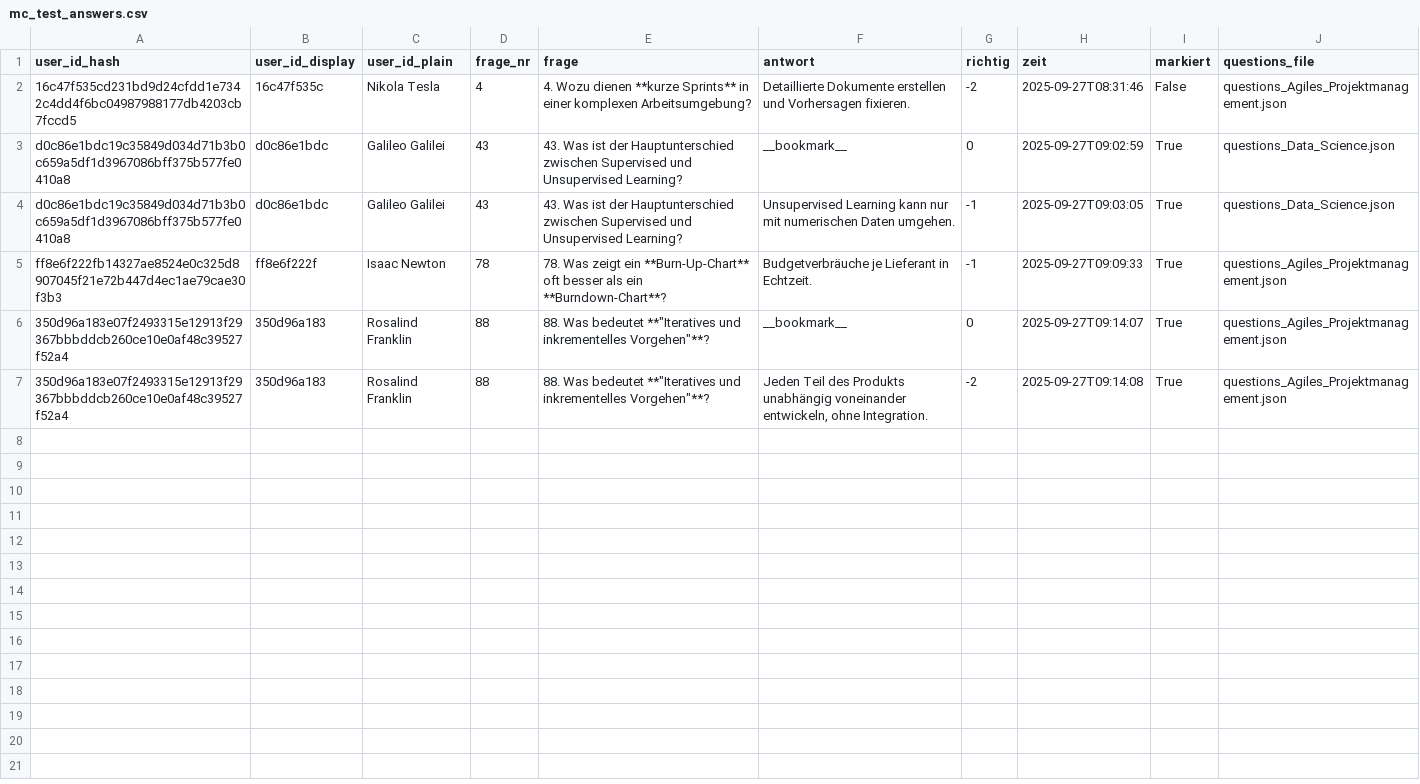
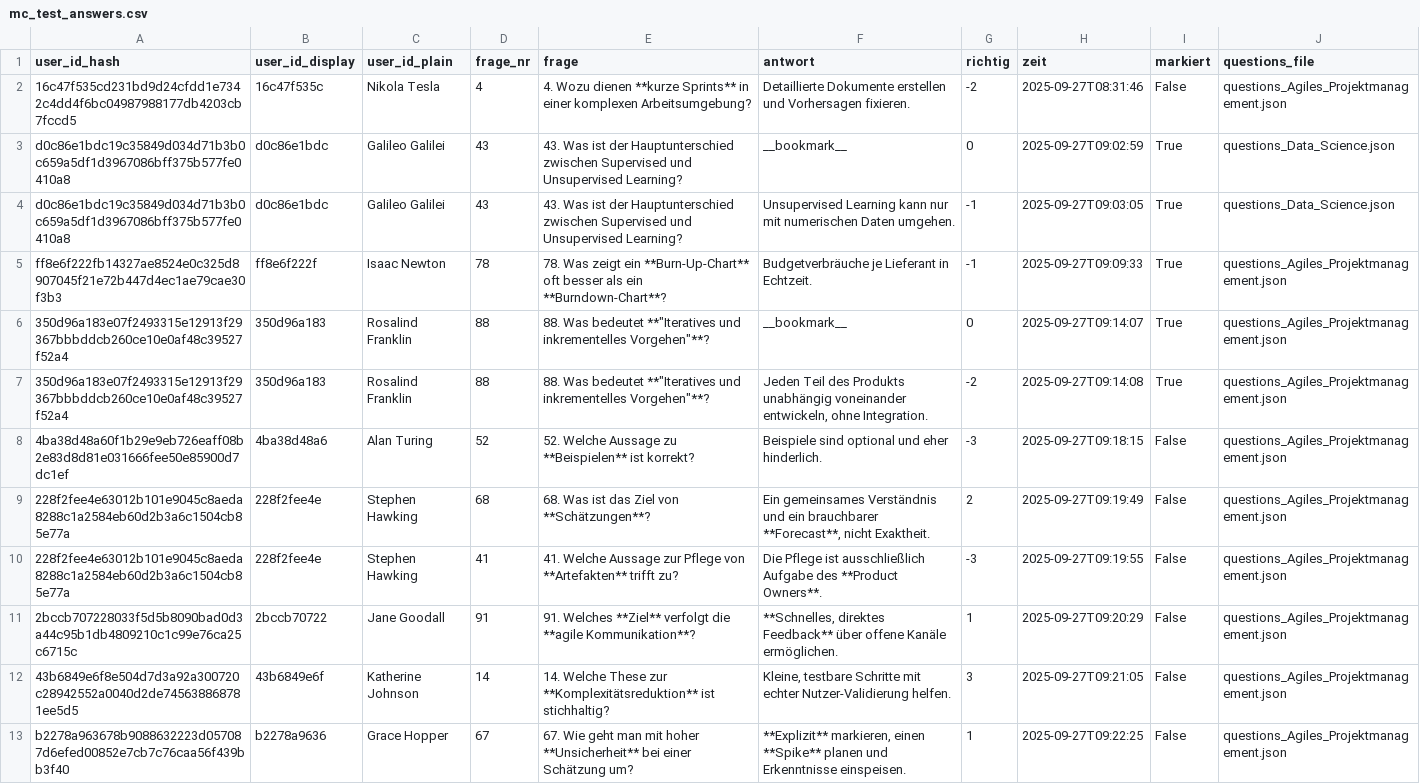
Before and after one commit to kqc-real/streamlit, a CSV file: mc_test_answers.csv, drawn as a sheet.

Commit message:
Enhance session handling and toast notifications; update answer dataset with new questions

```diff
--- a/mc_test_answers.csv
+++ b/mc_test_answers.csv
@@ -7 +7,7 @@ ff8e6f222fb14327ae8524e0c325d8907045f21e72b447d4ec1ae79cae30f3b3,ff8e6f222f,Isaa
 350d96a183e07f2493315e12913f29367bbbddcb260ce10e0af48c39527f52a4,350d96a183,Rosalind Franklin,88,"88. Was bedeutet **""Iteratives und inkrementelles Vorgehen""**?","Jeden Teil des Produkts unabhängig voneinander entwickeln, ohne Integration.",-2,2025-09-27T09:14:08,True,questions_Agiles_Projektmanagement.json
+4ba38d48a60f1b29e9eb726eaff08b2e83d8d81e031666fee50e85900d7dc1ef,4ba38d48a6,Alan Turing,52,52. Welche Aussage zu **Beispielen** ist korrekt?,Beispiele sind optional und eher hinderlich.,-3,2025-09-27T09:18:15,False,questions_Agiles_Projektmanagement.json
+228f2fee4e63012b101e9045c8aeda8288c1a2584eb60d2b3a6c1504cb85e77a,228f2fee4e,Stephen Hawking,68,68. Was ist das Ziel von **Schätzungen**?,"Ein gemeinsames Verständnis und ein brauchbarer **Forecast**, nicht Exaktheit.",2,2025-09-27T09:19:49,False,questions_Agiles_Projektmanagement.json
+228f2fee4e63012b101e9045c8aeda8288c1a2584eb60d2b3a6c1504cb85e77a,228f2fee4e,Stephen Hawking,41,41. Welche Aussage zur Pflege von **Artefakten** trifft zu?,Die Pflege ist ausschließlich Aufgabe des **Product Owners**.,-3,2025-09-27T09:19:55,False,questions_Agiles_Projektmanagement.json
+2bccb707228033f5d5b8090bad0d3a44c95b1db4809210c1c99e76ca25c6715c,2bccb70722,Jane Goodall,91,91. Welches **Ziel** verfolgt die **agile Kommunikation**?,"**Schnelles, direktes Feedback** über offene Kanäle ermöglichen.",1,2025-09-27T09:20:29,False,questions_Agiles_Projektmanagement.json
+43b6849e6f8e504d7d3a92a300720c28942552a0040d2de745638868781ee5d5,43b6849e6f,Katherine Johnson,14,14. Welche These zur **Komplexitätsreduktion** ist stichhaltig?,"Kleine, testbare Schritte mit echter Nutzer-Validierung helfen.",3,2025-09-27T09:21:05,False,questions_Agiles_Projektmanagement.json
+b2278a963678b9088632223d057087d6efed00852e7cb7c76caa56f439bb3f40,b2278a9636,Grace Hopper,67,67. Wie geht man mit hoher **Unsicherheit** bei einer Schätzung um?,"**Explizit** markieren, einen **Spike** planen und Erkenntnisse einspeisen.",1,2025-09-27T09:22:25,False,questions_Agiles_Projektmanagement.json
```
Also changed, not shown: 2 other files.
